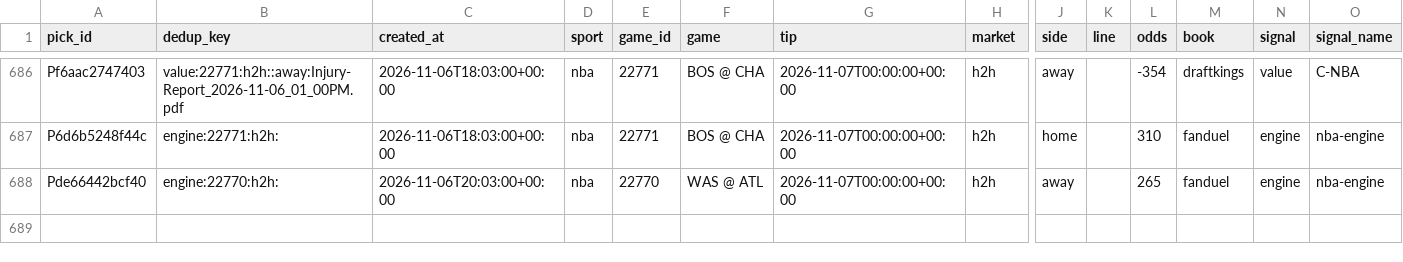
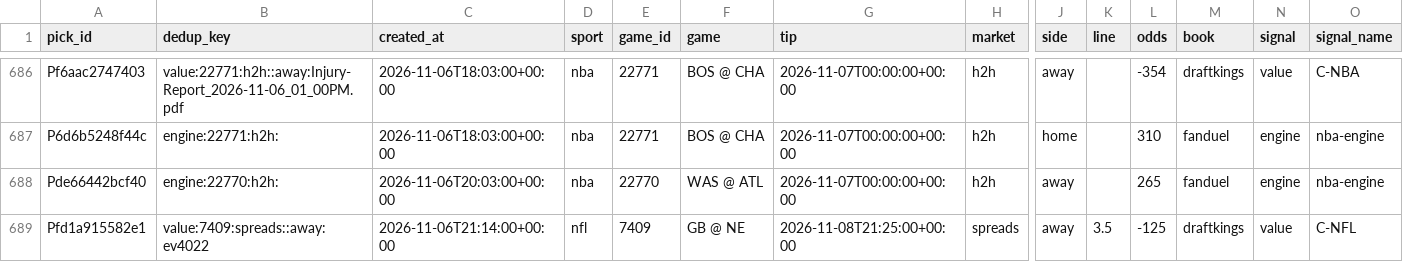
Before and after one commit to PirateKingInc/test-m11, a CSV file: ledger/picks.csv, drawn as a sheet; only a part is shown, gaps mark what is left out; rows hold the shown columns only; the diff names each change by its address in the sheet, - before the commit and + after, or states it on an @@ line.

```diff
--- a/ledger/picks.csv
+++ b/ledger/picks.csv
+row 689: Pfd1a915582e1 | value:7409:spreads::away:ev4022 | 2026-11-06T21:14:00+00:00 | nfl | 7409 | GB @ NE | 2026-11-08T21:25:00+00:00 | spreads | away | 3.5 | -125 | draftkings | value | C-NFL
```
Also changed, not shown: ledger/labels.csv, ledger/news_sources.csv, 1 other file.
